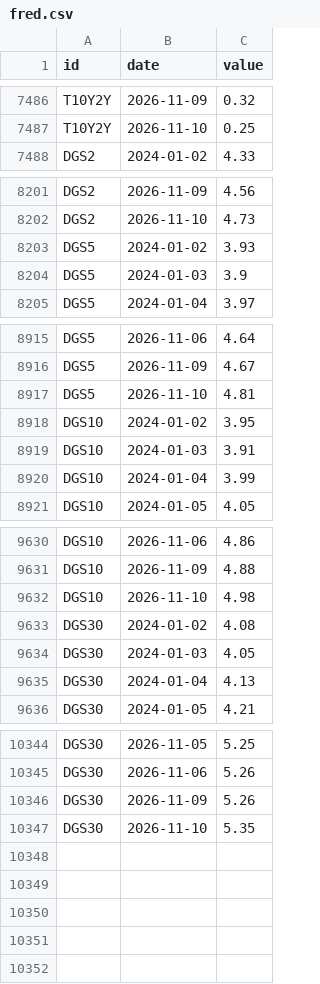
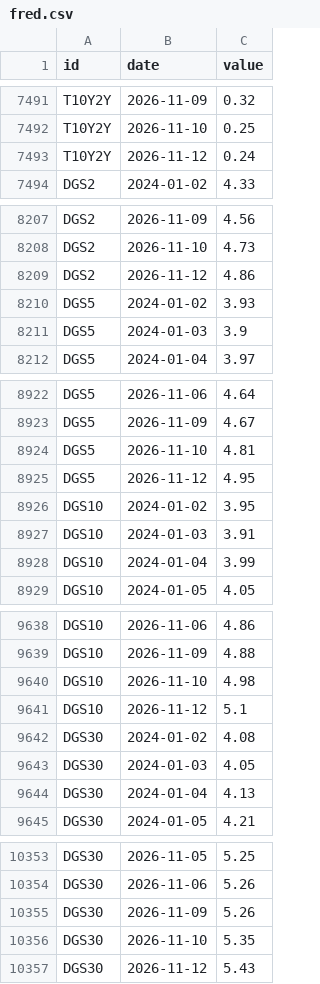
Before and after one commit to kimgun124-boop/macro-board, a CSV file: data/fred.csv, drawn as a sheet; only a part is shown, gaps mark what is left out; the diff covers the shown part only.

```diff
--- a/data/fred.csv
+++ b/data/fred.csv
@@ -7487,2 +7492,3 @@ T10Y2Y,2026-11-09,0.32
 T10Y2Y,2026-11-10,0.25
+T10Y2Y,2026-11-12,0.24
 DGS2,2024-01-02,4.33
@@ -8202,2 +8208,3 @@ DGS2,2026-11-09,4.56
 DGS2,2026-11-10,4.73
+DGS2,2026-11-12,4.86
 DGS5,2024-01-02,3.93
@@ -8917,2 +8924,3 @@ DGS5,2026-11-09,4.67
 DGS5,2026-11-10,4.81
+DGS5,2026-11-12,4.95
 DGS10,2024-01-02,3.95
@@ -9632,2 +9640,3 @@ DGS10,2026-11-09,4.88
 DGS10,2026-11-10,4.98
+DGS10,2026-11-12,5.1
 DGS30,2024-01-02,4.08
@@ -10347 +10356,2 @@ DGS30,2026-11-09,5.26
 DGS30,2026-11-10,5.35
+DGS30,2026-11-12,5.43
```
Also changed, not shown: 5 added rows elsewhere in this file, 1 other file.
